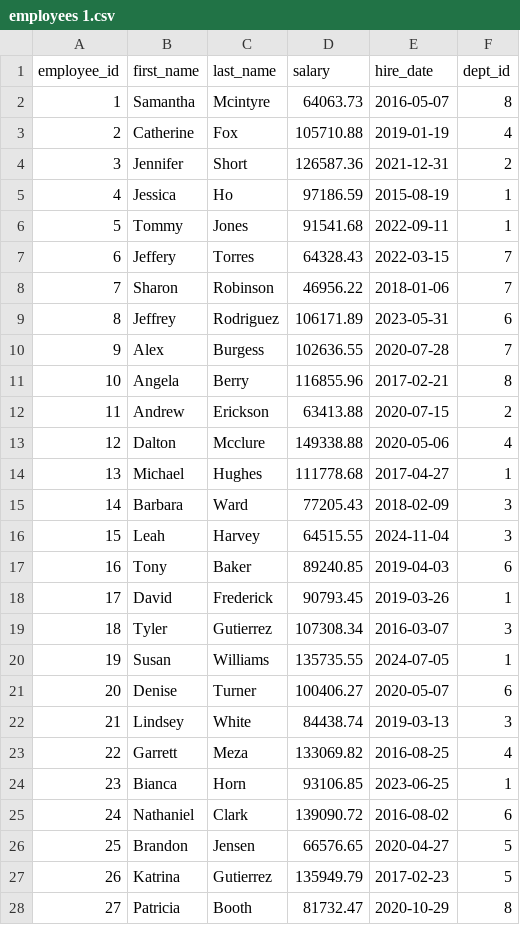
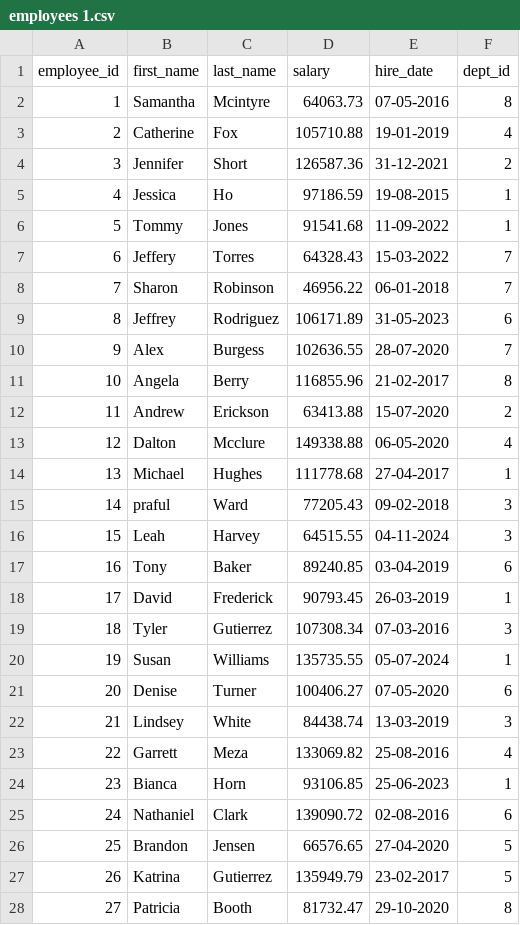
Before and after one commit to Mitali0704/sql123, a CSV file: employees 1.csv, drawn as a sheet; only a part is shown; the diff covers the shown part only.

Commit message:
update csv file

```diff
--- a/employees 1.csv
+++ b/employees 1.csv
@@ -1,28 +1,28 @@
 employee_id,first_name,last_name,salary,hire_date,dept_id
-1,Samantha,Mcintyre,64063.73,2016-05-07,8
-2,Catherine,Fox,105710.88,2019-01-19,4
-3,Jennifer,Short,126587.36,2021-12-31,2
-4,Jessica,Ho,97186.59,2015-08-19,1
-5,Tommy,Jones,91541.68,2022-09-11,1
-6,Jeffery,Torres,64328.43,2022-03-15,7
-7,Sharon,Robinson,46956.22,2018-01-06,7
-8,Jeffrey,Rodriguez,106171.89,2023-05-31,6
-9,Alex,Burgess,102636.55,2020-07-28,7
-10,Angela,Berry,116855.96,2017-02-21,8
-11,Andrew,Erickson,63413.88,2020-07-15,2
-12,Dalton,Mcclure,149338.88,2020-05-06,4
-13,Michael,Hughes,111778.68,2017-04-27,1
-14,Barbara,Ward,77205.43,2018-02-09,3
-15,Leah,Harvey,64515.55,2024-11-04,3
-16,Tony,Baker,89240.85,2019-04-03,6
-17,David,Frederick,90793.45,2019-03-26,1
-18,Tyler,Gutierrez,107308.34,2016-03-07,3
-19,Susan,Williams,135735.55,2024-07-05,1
-20,Denise,Turner,100406.27,2020-05-07,6
-21,Lindsey,White,84438.74,2019-03-13,3
-22,Garrett,Meza,133069.82,2016-08-25,4
-23,Bianca,Horn,93106.85,2023-06-25,1
-24,Nathaniel,Clark,139090.72,2016-08-02,6
-25,Brandon,Jensen,66576.65,2020-04-27,5
-26,Katrina,Gutierrez,135949.79,2017-02-23,5
-27,Patricia,Booth,81732.47,2020-10-29,8
+1,Samantha,Mcintyre,64063.73,07-05-2016,8
+2,Catherine,Fox,105710.88,19-01-2019,4
+3,Jennifer,Short,126587.36,31-12-2021,2
+4,Jessica,Ho,97186.59,19-08-2015,1
+5,Tommy,Jones,91541.68,11-09-2022,1
+6,Jeffery,Torres,64328.43,15-03-2022,7
+7,Sharon,Robinson,46956.22,06-01-2018,7
+8,Jeffrey,Rodriguez,106171.89,31-05-2023,6
+9,Alex,Burgess,102636.55,28-07-2020,7
+10,Angela,Berry,116855.96,21-02-2017,8
+11,Andrew,Erickson,63413.88,15-07-2020,2
+12,Dalton,Mcclure,149338.88,06-05-2020,4
+13,Michael,Hughes,111778.68,27-04-2017,1
+14,praful,Ward,77205.43,09-02-2018,3
+15,Leah,Harvey,64515.55,04-11-2024,3
+16,Tony,Baker,89240.85,03-04-2019,6
+17,David,Frederick,90793.45,26-03-2019,1
+18,Tyler,Gutierrez,107308.34,07-03-2016,3
+19,Susan,Williams,135735.55,05-07-2024,1
+20,Denise,Turner,100406.27,07-05-2020,6
+21,Lindsey,White,84438.74,13-03-2019,3
+22,Garrett,Meza,133069.82,25-08-2016,4
+23,Bianca,Horn,93106.85,25-06-2023,1
+24,Nathaniel,Clark,139090.72,02-08-2016,6
+25,Brandon,Jensen,66576.65,27-04-2020,5
+26,Katrina,Gutierrez,135949.79,23-02-2017,5
+27,Patricia,Booth,81732.47,29-10-2020,8
```
Also changed, not shown: 23 edited cells elsewhere in this file.
